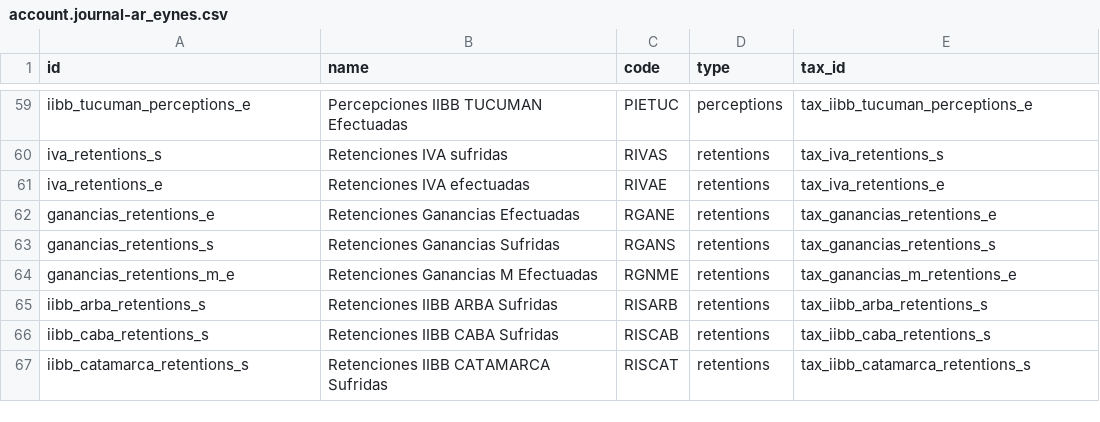
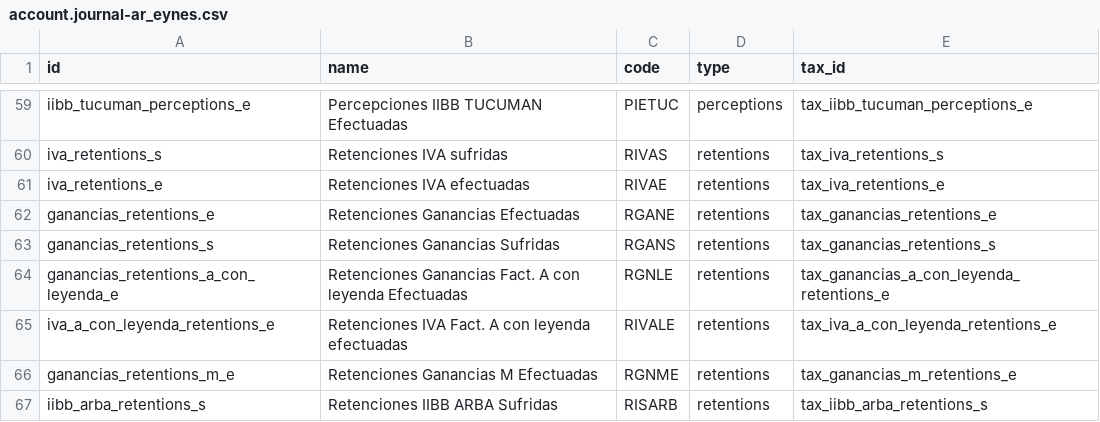
Before and after one commit to SantiagoGariboldiLario/l10n_ar_eynes, a CSV file: l10n_ar_eynes/data/template/account.journal-ar_eynes.csv, drawn as a sheet; only a part is shown, gaps mark what is left out; the shorter side is filled out with more unchanged rows; the diff names each change by its address in the sheet, - before the commit and + after, or states it on an @@ line.

```diff
--- a/l10n_ar_eynes/data/template/account.journal-ar_eynes.csv
+++ b/l10n_ar_eynes/data/template/account.journal-ar_eynes.csv
+row 64: ganancias_retentions_a_con_leyenda_e | Retenciones Ganancias Fact. A con leyenda Efectuadas | RGNLE | retentions | tax_ganancias_a_con_leyenda_retentions_e
+row 65: iva_a_con_leyenda_retentions_e | Retenciones IVA Fact. A con leyenda efectuadas | RIVALE | retentions | tax_iva_a_con_leyenda_retentions_e
```
Also changed, not shown: l10n_ar_eynes/data/template/account.tax-ar_eynes.csv, 12 other files.
